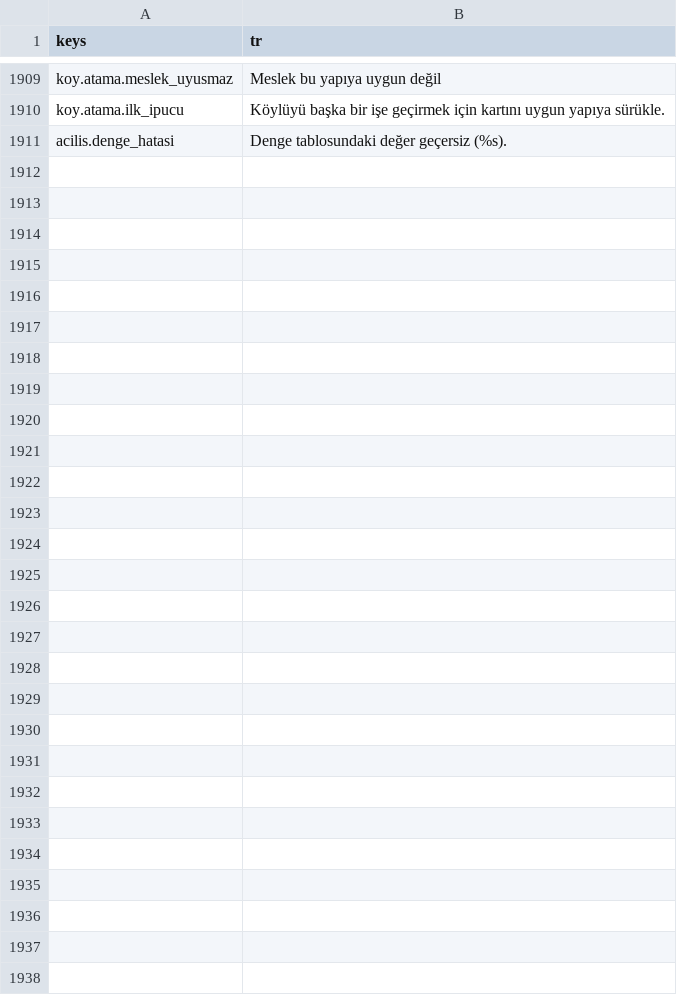
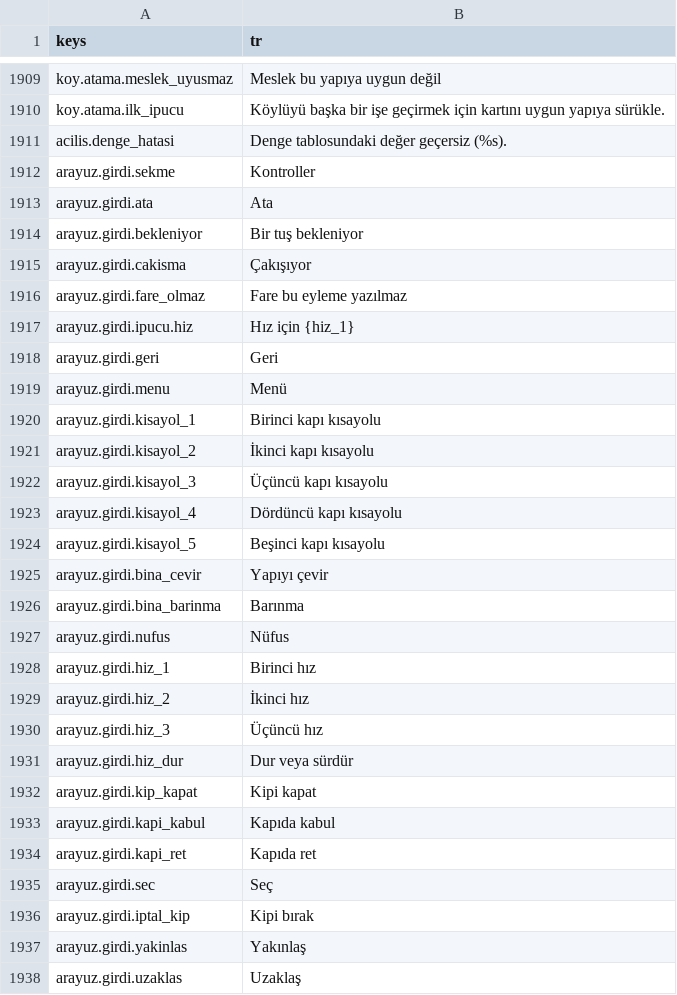
Before and after one commit to berk103458/GameDevoloper, a CSV file: data/metin/metinler.csv, drawn as a sheet; only a part is shown, gaps mark what is left out.

```diff
--- a/data/metin/metinler.csv
+++ b/data/metin/metinler.csv
@@ -1913 +1913,28 @@ koy.atama.ilk_ipucu,Köylüyü başka bir işe geçirmek için kartını uygun y
 acilis.denge_hatasi,Denge tablosundaki değer geçersiz (%s).
+arayuz.girdi.sekme,Kontroller
+arayuz.girdi.ata,Ata
+arayuz.girdi.bekleniyor,Bir tuş bekleniyor
+arayuz.girdi.cakisma,Çakışıyor
+arayuz.girdi.fare_olmaz,Fare bu eyleme yazılmaz
+arayuz.girdi.ipucu.hiz,Hız için {hiz_1}
+arayuz.girdi.geri,Geri
+arayuz.girdi.menu,Menü
+arayuz.girdi.kisayol_1,Birinci kapı kısayolu
+arayuz.girdi.kisayol_2,İkinci kapı kısayolu
+arayuz.girdi.kisayol_3,Üçüncü kapı kısayolu
+arayuz.girdi.kisayol_4,Dördüncü kapı kısayolu
+arayuz.girdi.kisayol_5,Beşinci kapı kısayolu
+arayuz.girdi.bina_cevir,Yapıyı çevir
+arayuz.girdi.bina_barinma,Barınma
+arayuz.girdi.nufus,Nüfus
+arayuz.girdi.hiz_1,Birinci hız
+arayuz.girdi.hiz_2,İkinci hız
+arayuz.girdi.hiz_3,Üçüncü hız
+arayuz.girdi.hiz_dur,Dur veya sürdür
+arayuz.girdi.kip_kapat,Kipi kapat
+arayuz.girdi.kapi_kabul,Kapıda kabul
+arayuz.girdi.kapi_ret,Kapıda ret
+arayuz.girdi.sec,Seç
+arayuz.girdi.iptal_kip,Kipi bırak
+arayuz.girdi.yakinlas,Yakınlaş
+arayuz.girdi.uzaklas,Uzaklaş
```
Also changed, not shown: 23 other files.
